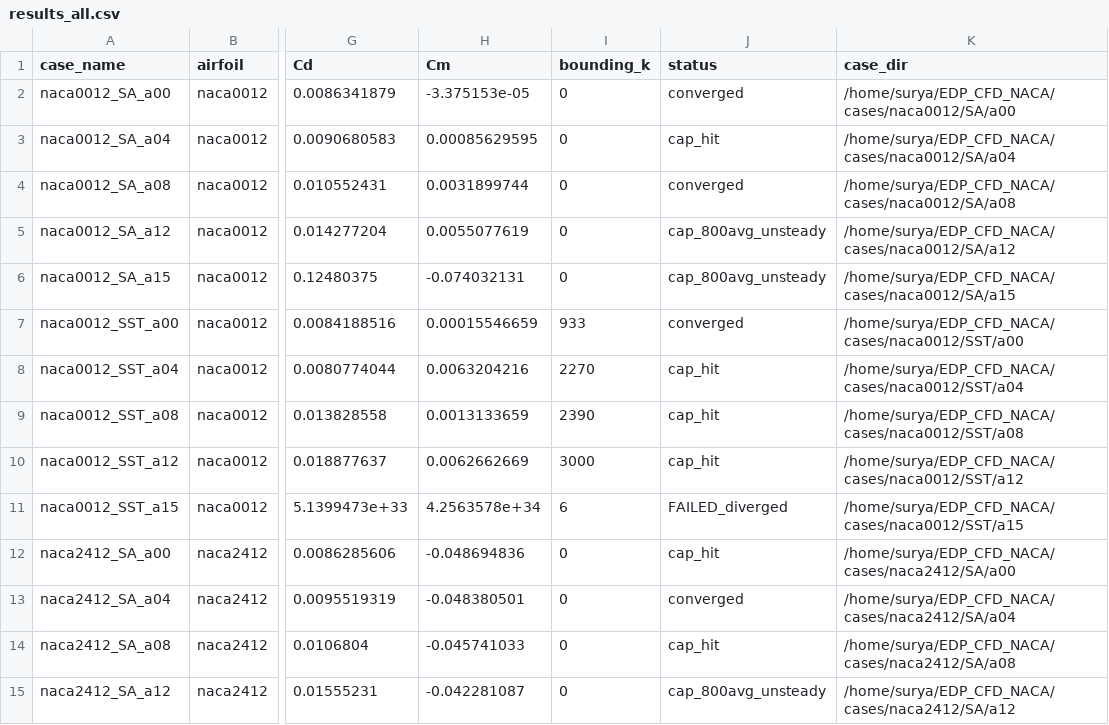
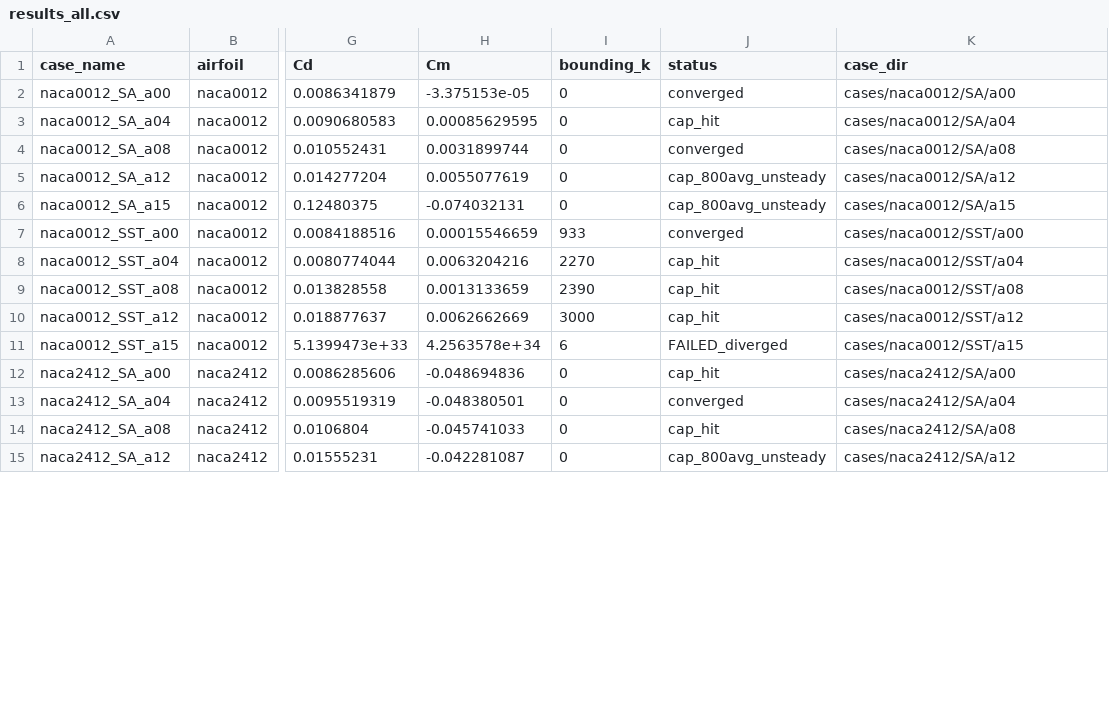
Before and after one commit to suryaprakashgarige/NACA_CFD_RANS_Models, a CSV file: results/tables/results_all.csv, drawn as a sheet; only a part is shown, gaps mark what is left out; the diff covers the shown part only; the diff names each change by its address in the sheet, - before the commit and + after, or states it on an @@ line.

Commit message:
Use relative case paths in results_all.csv

```diff
--- a/results/tables/results_all.csv
+++ b/results/tables/results_all.csv
-K2 (case_dir): /home/surya/EDP_CFD_NACA/cases/naca0012/SA/a00
+K2 (case_dir): cases/naca0012/SA/a00
-K3 (case_dir): /home/surya/EDP_CFD_NACA/cases/naca0012/SA/a04
+K3 (case_dir): cases/naca0012/SA/a04
-K4 (case_dir): /home/surya/EDP_CFD_NACA/cases/naca0012/SA/a08
+K4 (case_dir): cases/naca0012/SA/a08
-K5 (case_dir): /home/surya/EDP_CFD_NACA/cases/naca0012/SA/a12
+K5 (case_dir): cases/naca0012/SA/a12
-K6 (case_dir): /home/surya/EDP_CFD_NACA/cases/naca0012/SA/a15
+K6 (case_dir): cases/naca0012/SA/a15
-K7 (case_dir): /home/surya/EDP_CFD_NACA/cases/naca0012/SST/a00
+K7 (case_dir): cases/naca0012/SST/a00
-K8 (case_dir): /home/surya/EDP_CFD_NACA/cases/naca0012/SST/a04
+K8 (case_dir): cases/naca0012/SST/a04
-K9 (case_dir): /home/surya/EDP_CFD_NACA/cases/naca0012/SST/a08
+K9 (case_dir): cases/naca0012/SST/a08
-K10 (case_dir): /home/surya/EDP_CFD_NACA/cases/naca0012/SST/a12
+K10 (case_dir): cases/naca0012/SST/a12
-K11 (case_dir): /home/surya/EDP_CFD_NACA/cases/naca0012/SST/a15
+K11 (case_dir): cases/naca0012/SST/a15
-K12 (case_dir): /home/surya/EDP_CFD_NACA/cases/naca2412/SA/a00
+K12 (case_dir): cases/naca2412/SA/a00
-K13 (case_dir): /home/surya/EDP_CFD_NACA/cases/naca2412/SA/a04
+K13 (case_dir): cases/naca2412/SA/a04
-K14 (case_dir): /home/surya/EDP_CFD_NACA/cases/naca2412/SA/a08
+K14 (case_dir): cases/naca2412/SA/a08
-K15 (case_dir): /home/surya/EDP_CFD_NACA/cases/naca2412/SA/a12
+K15 (case_dir): cases/naca2412/SA/a12
```
Also changed, not shown: 17 edited cells elsewhere in this file, 11 other files.
